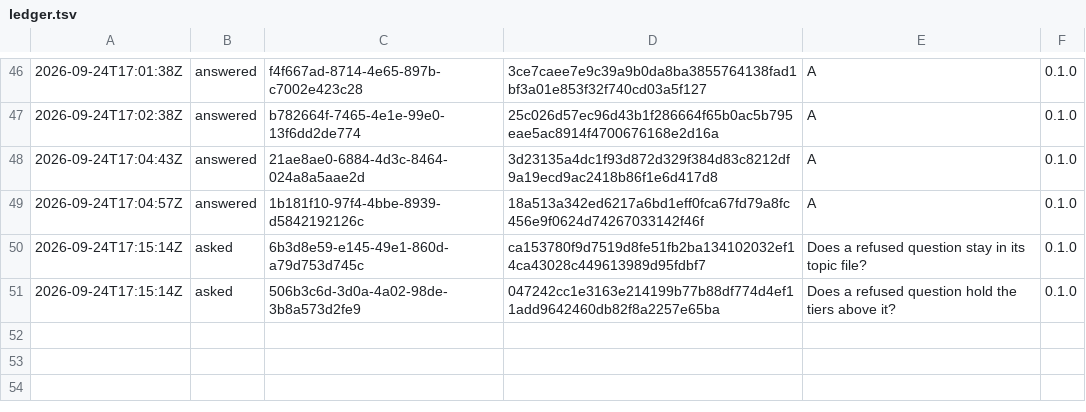
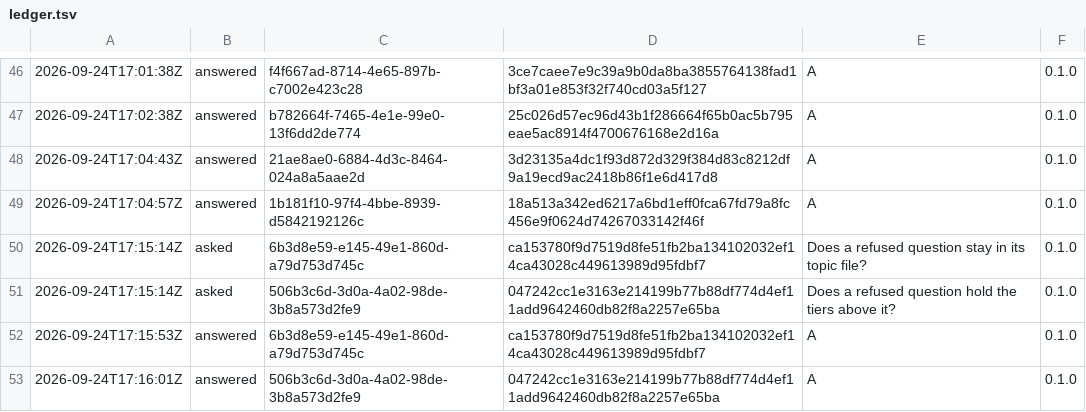
Before and after one commit to otuva/adrdom, a TSV file: adrdom/state/ledger.tsv, drawn as a sheet; only a part is shown, gaps mark what is left out.

```diff
--- a/adrdom/state/ledger.tsv
+++ b/adrdom/state/ledger.tsv
@@ -51 +51,3 @@
 2026-09-24T17:15:14Z	asked	506b3c6d-3d0a-4a02-98de-3b8a573d2fe9	047242cc1e3163e214199b77b88df774d4ef11add9642460db82f8a2257e65ba	Does a refused question hold the tiers above it?	0.1.0
+2026-09-24T17:15:53Z	answered	6b3d8e59-e145-49e1-860d-a79d753d745c	ca153780f9d7519d8fe51fb2ba134102032ef14ca43028c449613989d95fdbf7	A	0.1.0
+2026-09-24T17:16:01Z	answered	506b3c6d-3d0a-4a02-98de-3b8a573d2fe9	047242cc1e3163e214199b77b88df774d4ef11add9642460db82f8a2257e65ba	A	0.1.0
```
Also changed, not shown: 4 other files.
